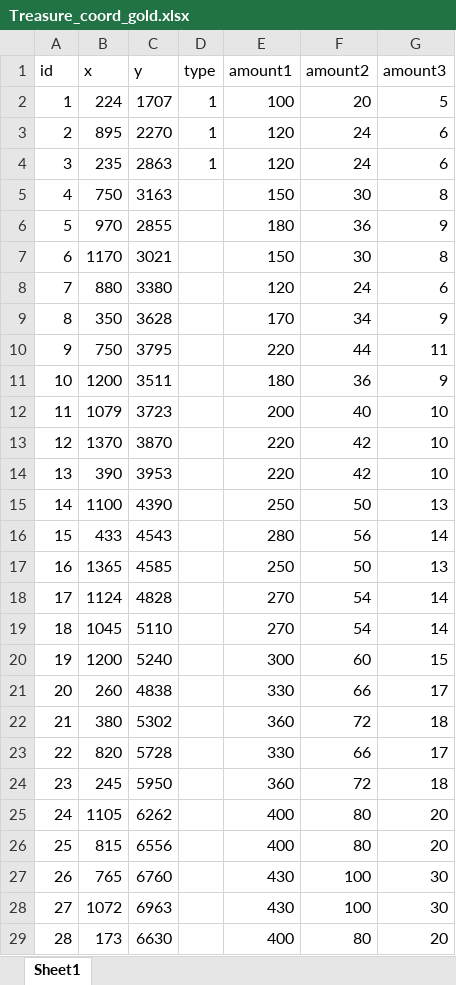
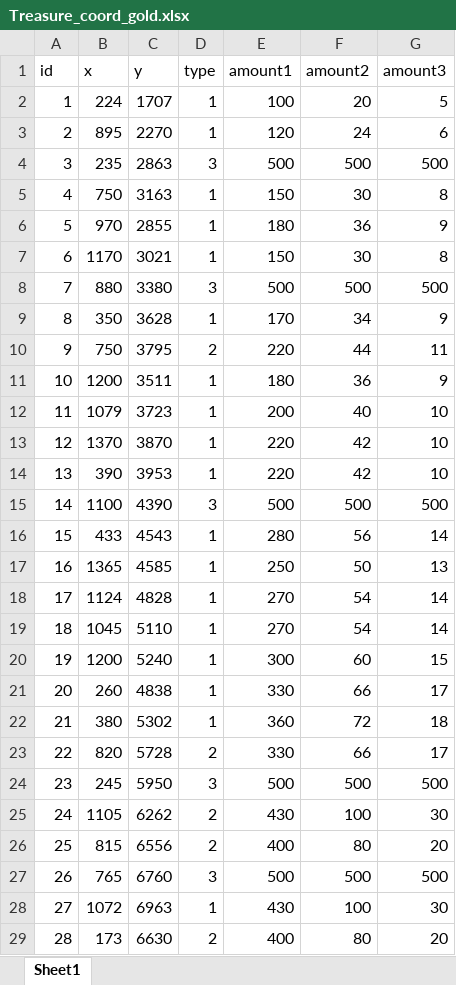
Before and after one commit to C0rruptFate/Rapid-P2, an Excel workbook: Treasure_coord_gold.xlsx, sheet Sheet1, drawn as a sheet; only a part is shown; values as stored, in another font and other column widths than the file's, no borders; the diff covers the shown part only; the diff names each change by its address in the sheet, - before the commit and + after, or states it on an @@ line.

```diff
--- a/Treasure_coord_gold.xlsx (sheet Sheet1)
+++ b/Treasure_coord_gold.xlsx (sheet Sheet1)
-D4 (type): 1
+D4 (type): 3
-E4 (amount1): 120
+E4 (amount1): 500
-F4 (amount2): 24
+F4 (amount2): 500
-G4 (amount3): 6
+G4 (amount3): 500
-D5:D7 (type): (empty)
+D5:D7 (type): 1
-D8 (type): (empty)
+D8 (type): 3
-E8 (amount1): 120
+E8 (amount1): 500
-F8 (amount2): 24
+F8 (amount2): 500
-G8 (amount3): 6
+G8 (amount3): 500
-D9 (type): (empty)
+D9 (type): 1
-D10 (type): (empty)
+D10 (type): 2
-D11:D14 (type): (empty)
+D11:D14 (type): 1
-D15 (type): (empty)
+D15 (type): 3
-E15 (amount1): 250
+E15 (amount1): 500
-F15 (amount2): 50
+F15 (amount2): 500
-G15 (amount3): 13
+G15 (amount3): 500
-D16:D22 (type): (empty)
+D16:D22 (type): 1
-D23 (type): (empty)
+D23 (type): 2
-D24 (type): (empty)
+D24 (type): 3
-E24 (amount1): 360
+E24 (amount1): 500
-F24 (amount2): 72
+F24 (amount2): 500
-G24 (amount3): 18
+G24 (amount3): 500
-D25:D26 (type): (empty)
+D25:D26 (type): 2
-E25 (amount1): 400
+E25 (amount1): 430
-F25 (amount2): 80
+F25 (amount2): 100
-G25 (amount3): 20
+G25 (amount3): 30
-D27 (type): (empty)
+D27 (type): 3
-E27 (amount1): 430
+E27 (amount1): 500
-F27 (amount2): 100
+F27 (amount2): 500
-G27 (amount3): 30
+G27 (amount3): 500
-D28 (type): (empty)
+D28 (type): 1
-D29 (type): (empty)
+D29 (type): 2
```
Also changed, not shown: 28 edited cells elsewhere in this sheet, 1 other file.
